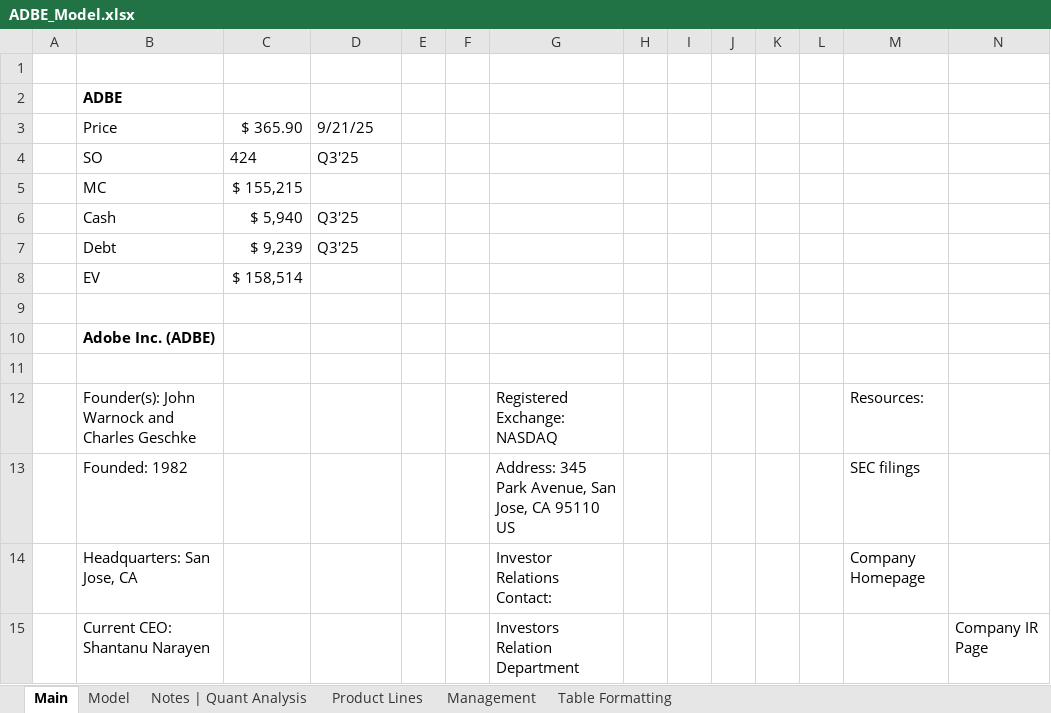
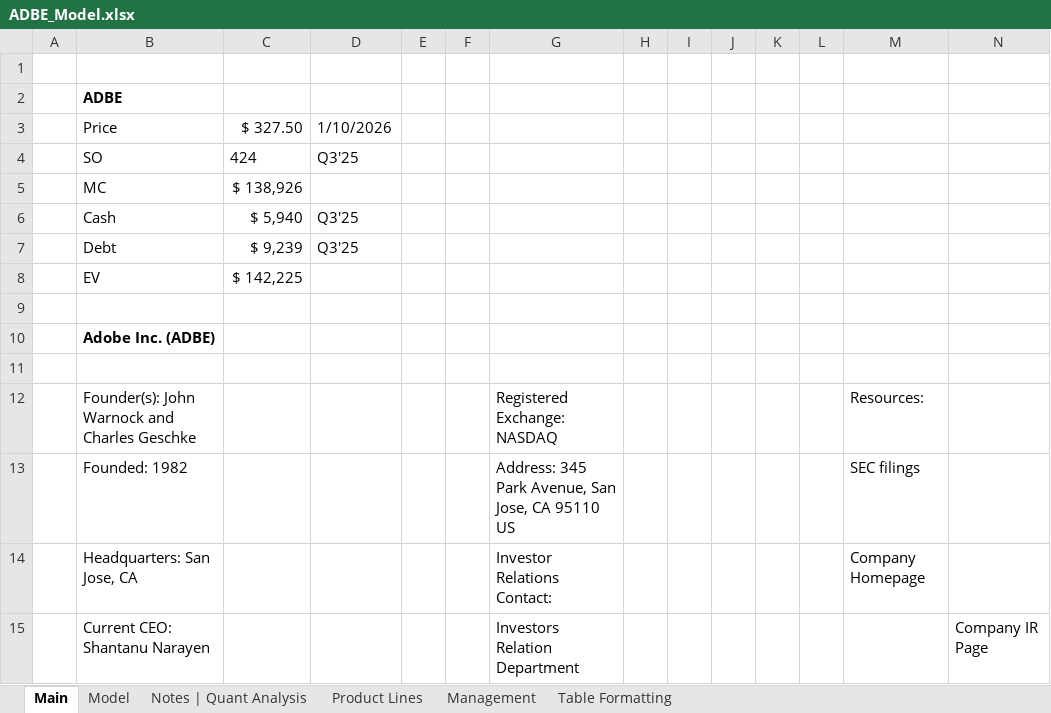
Before and after one commit to Jacob-Herrick/Finished-Equity-Research-Models, an Excel workbook: ADBE_Model.xlsx, sheet Main, drawn as a sheet; only a part is shown; values as stored, in another font and other column widths than the file's, no borders; charts and pictures not drawn; removed rows and columns are numbered as before the commit, all else as after; rows hold the shown columns only; the diff names each change by its address in the sheet, - before the commit and + after, or states it on an @@ line.

```diff
--- a/ADBE_Model.xlsx (sheet Main)
+++ b/ADBE_Model.xlsx (sheet Main)
-row 3:  | Price | $ 365.90 | 9/21/25
+row 3:  | Price | $ 327.50 | 1/10/2026
-C5: $ 155,215
+C5: $ 138,926
-C8: $ 158,514
+C8: $ 142,225
```
Also changed, not shown: sheet Model, sheet Notes | Quant Analysis, formulas that keep their value, charts or pictures, AMD_Model.xlsx, CRDO_Model.xlsx, 5 other files.
